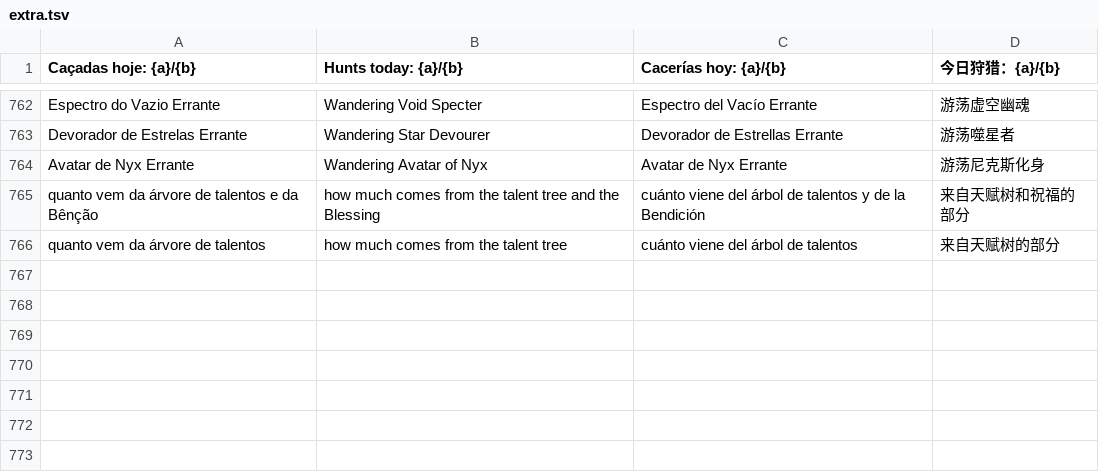
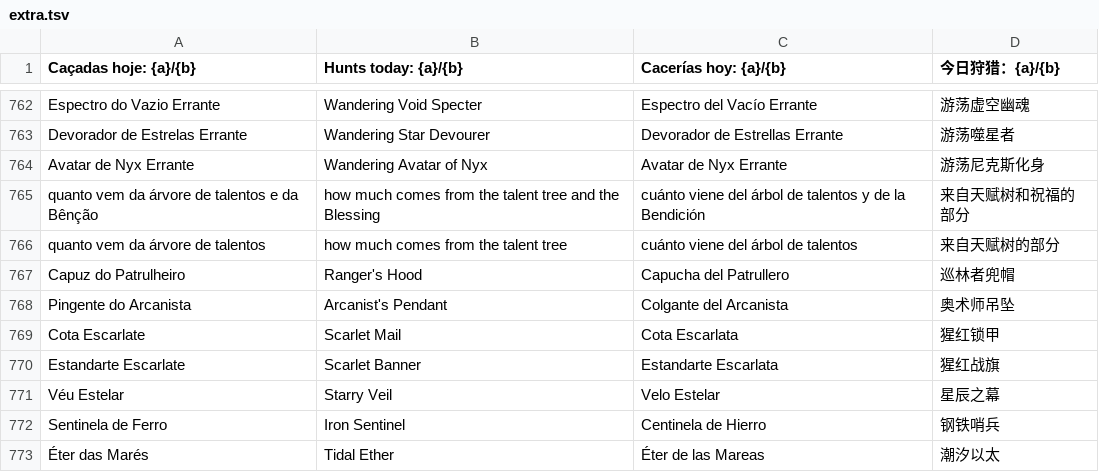
Before and after one commit to Fabferna/meu-rpg-online-html, a TSV file: scripts/i18n-tr/extra.tsv, drawn as a sheet; only a part is shown, gaps mark what is left out.

```diff
--- a/scripts/i18n-tr/extra.tsv
+++ b/scripts/i18n-tr/extra.tsv
@@ -766 +766,8 @@ quanto vem da árvore de talentos e da Bênção	how much comes from the talent
 quanto vem da árvore de talentos	how much comes from the talent tree	cuánto viene del árbol de talentos	来自天赋树的部分
+Capuz do Patrulheiro	Ranger's Hood	Capucha del Patrullero	巡林者兜帽
+Pingente do Arcanista	Arcanist's Pendant	Colgante del Arcanista	奥术师吊坠
+Cota Escarlate	Scarlet Mail	Cota Escarlata	猩红锁甲
+Estandarte Escarlate	Scarlet Banner	Estandarte Escarlata	猩红战旗
+Véu Estelar	Starry Veil	Velo Estelar	星辰之幕
+Sentinela de Ferro	Iron Sentinel	Centinela de Hierro	钢铁哨兵
+Éter das Marés	Tidal Ether	Éter de las Mareas	潮汐以太
```
Also changed, not shown: 11 other files.
